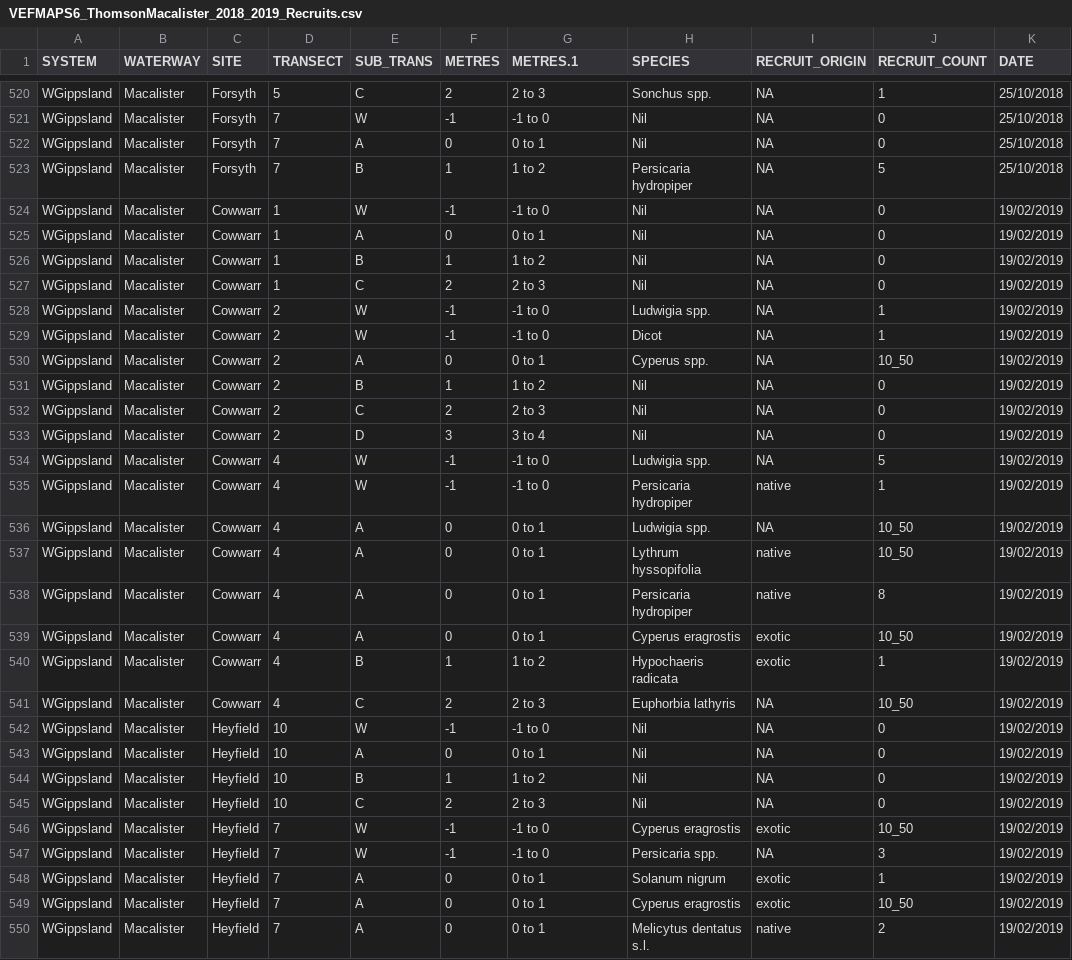
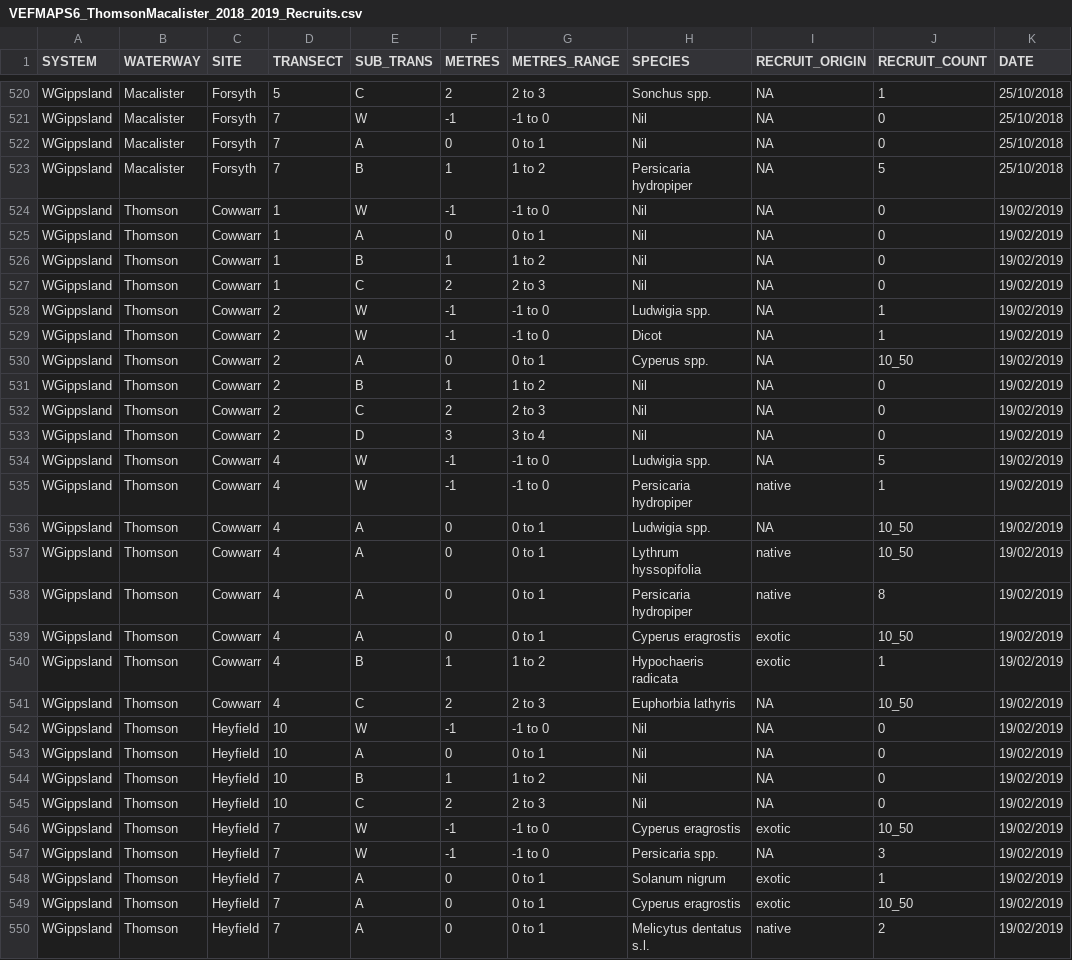
Before and after one commit to egouldo/VEFMAP_VEG_Stage6, a CSV file: data/raw_data/veg_data/VEFMAPS6_ThomsonMacalister_2018_2019_Recruits.csv, drawn as a sheet; only a part is shown, gaps mark what is left out; the diff covers the shown part only; the diff names each change by its address in the sheet, - before the commit and + after, or states it on an @@ line.

Commit message:
Updates to recruitment data files

```diff
--- a/data/raw_data/veg_data/VEFMAPS6_ThomsonMacalister_2018_2019_Recruits.csv
+++ b/data/raw_data/veg_data/VEFMAPS6_ThomsonMacalister_2018_2019_Recruits.csv
-G1: METRES.1
+G1: METRES_RANGE
-B524:B550 (WATERWAY): Macalister
+B524:B550 (WATERWAY): Thomson
```
Also changed, not shown: 25 edited cells elsewhere in this file, data/raw_data/veg_data/VEFMAPS6_Campaspe_Recruits.csv, data/raw_data/veg_data/VEFMAPS6_Glenelg_2018_2019_Recruits.csv, 5 other files.
